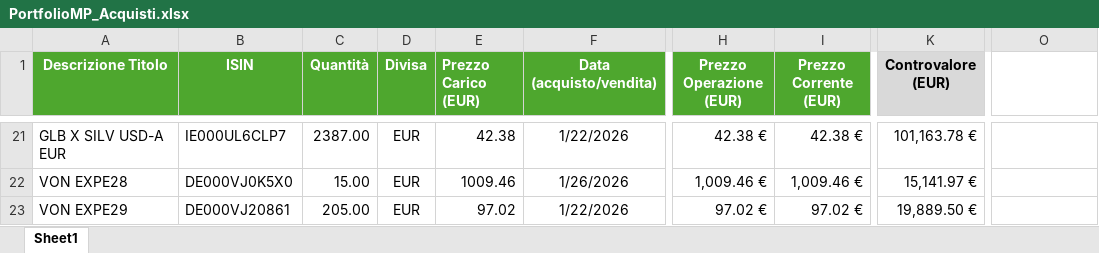
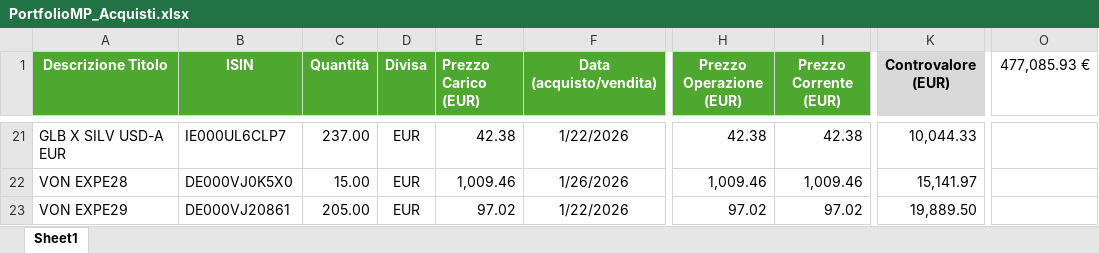
Before and after one commit to perix/PerixMonitor, an Excel workbook: 0. Dati Iniziali/PortfolioMP_Acquisti.xlsx, sheet Sheet1, drawn as a sheet; only a part is shown, gaps mark what is left out; values as stored, in another font and other column widths than the file's, no borders; conditional formats and table styles not drawn; the diff covers the shown part only; the diff names each change by its address in the sheet, - before the commit and + after, or states it on an @@ line.

```diff
--- a/0. Dati Iniziali/PortfolioMP_Acquisti.xlsx (sheet Sheet1)
+++ b/0. Dati Iniziali/PortfolioMP_Acquisti.xlsx (sheet Sheet1)
-O1: (empty)
+O1: 477,085.93 €
-C21 (Quantità): 2387.00
+C21 (Quantità): 237.00
-H21 (Prezzo Operazione (EUR)): 42.38 €
+H21 (Prezzo Operazione (EUR)): 42.38
-I21 (Prezzo Corrente (EUR)): 42.38 €
+I21 (Prezzo Corrente (EUR)): 42.38
-K21 (Controvalore (EUR)): 101,163.78 €
+K21 (Controvalore (EUR)): 10,044.33
-E22 (Prezzo Carico (EUR)): 1009.46
+E22 (Prezzo Carico (EUR)): 1,009.46
-H22 (Prezzo Operazione (EUR)): 1,009.46 €
+H22 (Prezzo Operazione (EUR)): 1,009.46
-I22 (Prezzo Corrente (EUR)): 1,009.46 €
+I22 (Prezzo Corrente (EUR)): 1,009.46
-K22 (Controvalore (EUR)): 15,141.97 €
+K22 (Controvalore (EUR)): 15,141.97
-H23 (Prezzo Operazione (EUR)): 97.02 €
+H23 (Prezzo Operazione (EUR)): 97.02
-I23 (Prezzo Corrente (EUR)): 97.02 €
+I23 (Prezzo Corrente (EUR)): 97.02
-K23 (Controvalore (EUR)): 19,889.50 €
+K23 (Controvalore (EUR)): 19,889.50
```
Also changed, not shown: 60 edited cells elsewhere in this sheet, 25 other files.
